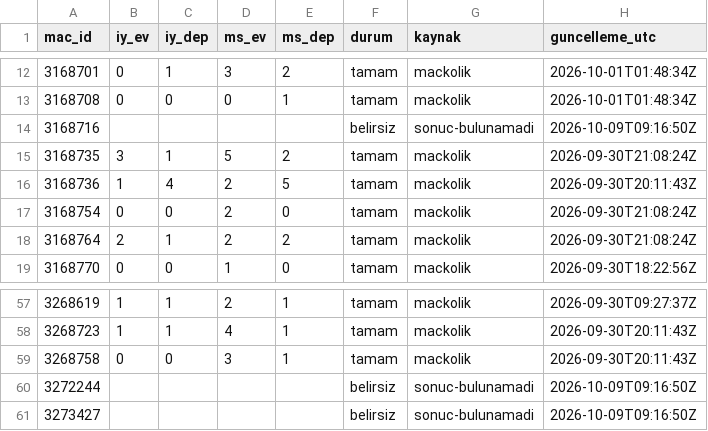
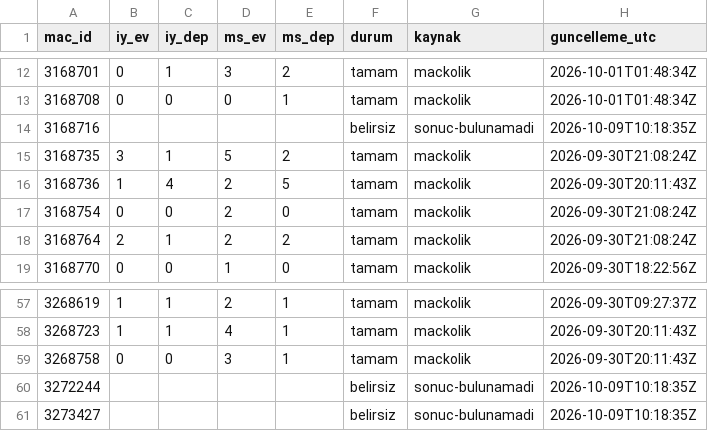
Before and after one commit to serhatblb/iddaa-analiz, a CSV file: data/sonuclar/2026-09.csv, drawn as a sheet; only a part is shown, gaps mark what is left out.

```diff
--- a/data/sonuclar/2026-09.csv
+++ b/data/sonuclar/2026-09.csv
@@ -13,3 +13,3 @@ mac_id,iy_ev,iy_dep,ms_ev,ms_dep,durum,kaynak,guncelleme_utc
 3168708,0,0,0,1,tamam,mackolik,2026-10-01T01:48:34Z
-3168716,,,,,belirsiz,sonuc-bulunamadi,2026-10-09T09:16:50Z
+3168716,,,,,belirsiz,sonuc-bulunamadi,2026-10-09T10:18:35Z
 3168735,3,1,5,2,tamam,mackolik,2026-09-30T21:08:24Z
@@ -59,3 +59,3 @@ mac_id,iy_ev,iy_dep,ms_ev,ms_dep,durum,kaynak,guncelleme_utc
 3268758,0,0,3,1,tamam,mackolik,2026-09-30T20:11:43Z
-3272244,,,,,belirsiz,sonuc-bulunamadi,2026-10-09T09:16:50Z
-3273427,,,,,belirsiz,sonuc-bulunamadi,2026-10-09T09:16:50Z
+3272244,,,,,belirsiz,sonuc-bulunamadi,2026-10-09T10:18:35Z
+3273427,,,,,belirsiz,sonuc-bulunamadi,2026-10-09T10:18:35Z
```
Also changed, not shown: data/maclar/2026-10.csv, data/sonuclar/2026-10.csv, 5 other files.
